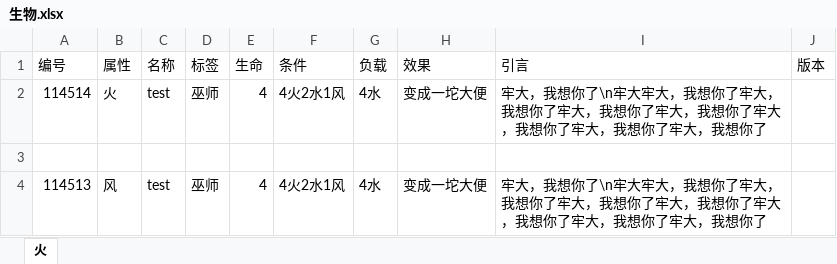
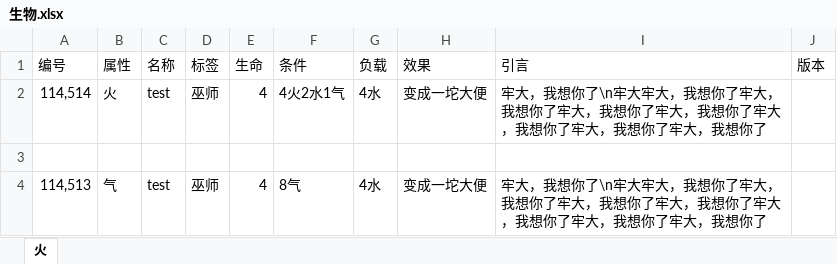
Before and after one commit to Yifeeeeei/Wizard-s-Deck, an Excel workbook: mass_producer/sheets/生物.xlsx, sheet 火, drawn as a sheet; values as stored, in another font and other column widths than the file's, no borders; the diff names each change by its address in the sheet, - before the commit and + after, or states it on an @@ line.

```diff
--- a/mass_producer/sheets/生物.xlsx (sheet 火)
+++ b/mass_producer/sheets/生物.xlsx (sheet 火)
-A2 (编号): 114514
+A2 (编号): 114,514
-F2 (条件): 4火2水1风
+F2 (条件): 4火2水1气
-A4 (编号): 114513
+A4 (编号): 114,513
-B4 (属性): 风
+B4 (属性): 气
-F4 (条件): 4火2水1风
+F4 (条件): 8气
```
Also changed, not shown: mass_producer/sheets/技能.xlsx, mass_producer/sheets/道具.xlsx, 10 other files.
